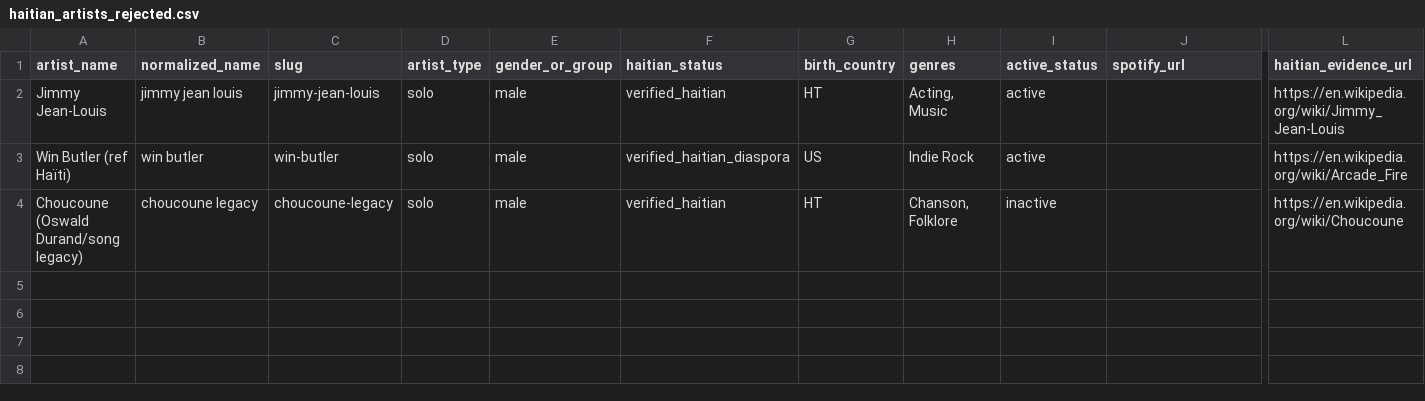
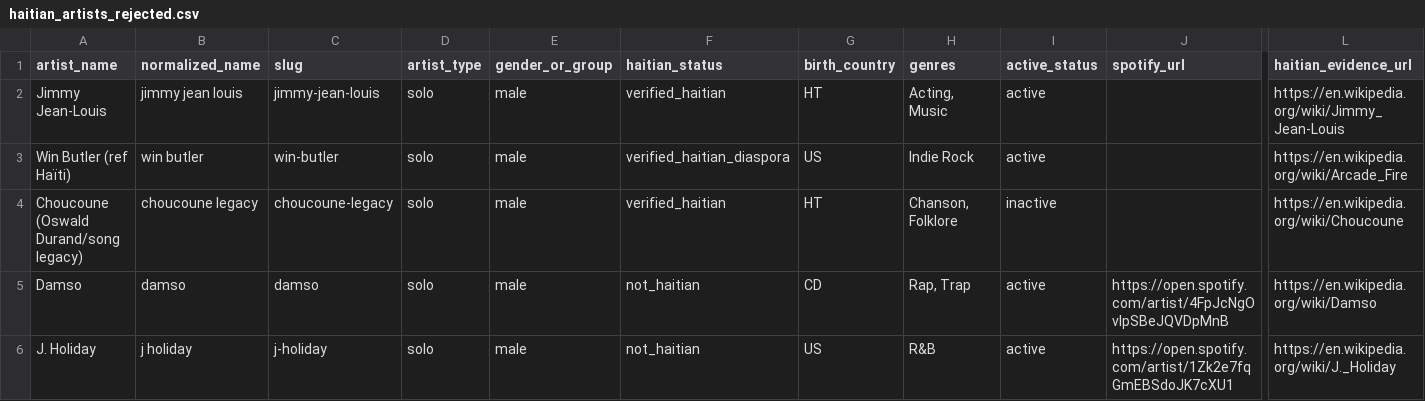
Before and after one commit to regisjonathan360/planete-hmi, a CSV file: data/haitian-artists-research/final/haitian_artists_rejected.csv, drawn as a sheet; only a part is shown, gaps mark what is left out; rows hold the shown columns only; the diff names each change by its address in the sheet, - before the commit and + after, or states it on an @@ line.

Commit message:
data: Phase 1B - 354 VERIFIED, fichiers finaux regeneres (16 batches)

```diff
--- a/data/haitian-artists-research/final/haitian_artists_rejected.csv
+++ b/data/haitian-artists-research/final/haitian_artists_rejected.csv
+row 5: Damso | damso | damso | solo | male | not_haitian | CD | Rap, Trap | active | https://open.spotify.com/artist/4FpJcNgOvIpSBeJQVDpMnB | https://en.wikipedia.org/wiki/Damso
+row 6: J. Holiday | j holiday | j-holiday | solo | male | not_haitian | US | R&B | active | https://open.spotify.com/artist/1Zk2e7fqGmEBSdoJK7cXU1 | https://en.wikipedia.org/wiki/J._Holiday
```
Also changed, not shown: 4 other files.
